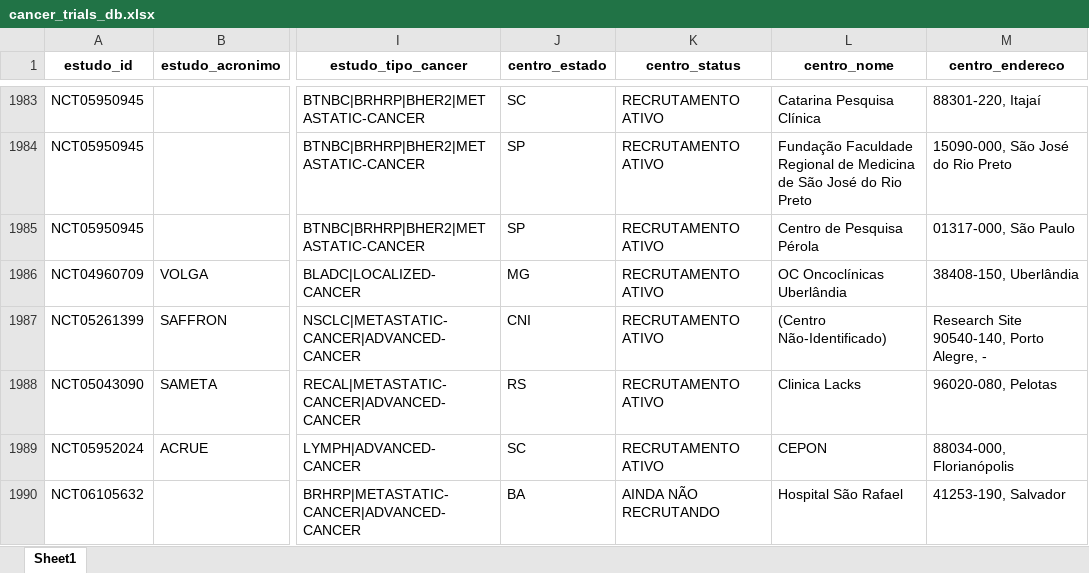
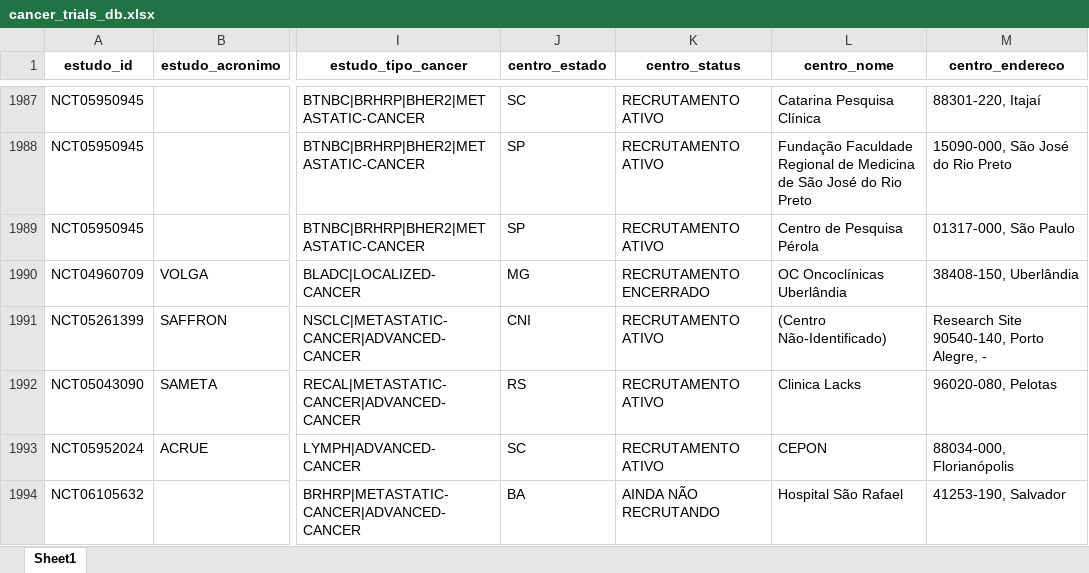
Before and after one commit to felippelazar/CancerTrialsBR, an Excel workbook: data/cancer_trials_db.xlsx, sheet Sheet1, drawn as a sheet; only a part is shown, gaps mark what is left out; values as stored, in another font and other column widths than the file's, no borders; addresses are those after the commit; the diff covers the shown part only; the diff names each change by its address in the sheet, - before the commit and + after, or states it on an @@ line.

```diff
--- a/data/cancer_trials_db.xlsx (sheet Sheet1)
+++ b/data/cancer_trials_db.xlsx (sheet Sheet1)
-K1990 (centro_status): RECRUTAMENTO ATIVO
+K1990 (centro_status): RECRUTAMENTO ENCERRADO
```
Also changed, not shown: 4 added rows and 13 edited cells elsewhere in this sheet, 2 other files.
